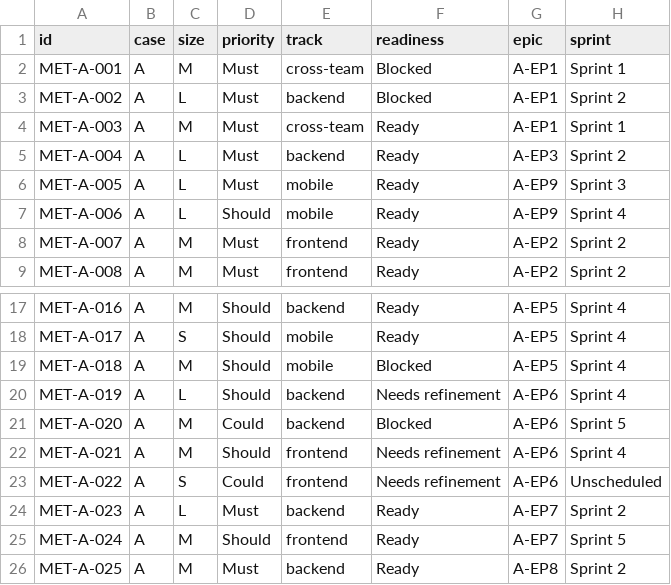
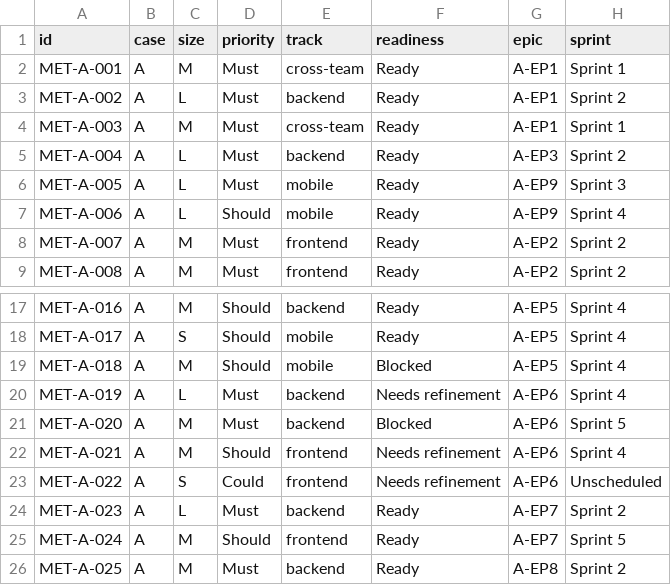
Before and after one commit to aau-cph-sw5/semester-docs, a TSV file: import/fields.tsv, drawn as a sheet; only a part is shown, gaps mark what is left out; the diff covers the shown part only.

Commit message:
Regenerate fields.tsv so the boards cannot contradict the issue labels
fields.tsv, which create-projects.sh reads to seed the boards, still carried the pre-August readiness: 35 items marked Blocked against 23 in issues.tsv. It is now generated from issues.tsv, so a board re-seed reproduces the current state. issues.tsv carries the two machine-intelligence items at Must.

```diff
--- a/import/fields.tsv
+++ b/import/fields.tsv
@@ -1,4 +1,4 @@
 id	case	size	priority	track	readiness	epic	sprint
-MET-A-001	A	M	Must	cross-team	Blocked	A-EP1	Sprint 1
-MET-A-002	A	L	Must	backend	Blocked	A-EP1	Sprint 2
+MET-A-001	A	M	Must	cross-team	Ready	A-EP1	Sprint 1
+MET-A-002	A	L	Must	backend	Ready	A-EP1	Sprint 2
 MET-A-003	A	M	Must	cross-team	Ready	A-EP1	Sprint 1
@@ -19,4 +19,4 @@ MET-A-017	A	S	Should	mobile	Ready	A-EP5	Sprint 4
 MET-A-018	A	M	Should	mobile	Blocked	A-EP5	Sprint 4
-MET-A-019	A	L	Should	backend	Needs refinement	A-EP6	Sprint 4
-MET-A-020	A	M	Could	backend	Blocked	A-EP6	Sprint 5
+MET-A-019	A	L	Must	backend	Needs refinement	A-EP6	Sprint 4
+MET-A-020	A	M	Must	backend	Blocked	A-EP6	Sprint 5
 MET-A-021	A	M	Should	frontend	Needs refinement	A-EP6	Sprint 4
```
Also changed, not shown: 13 edited cells elsewhere in this file, import/issues.tsv.
